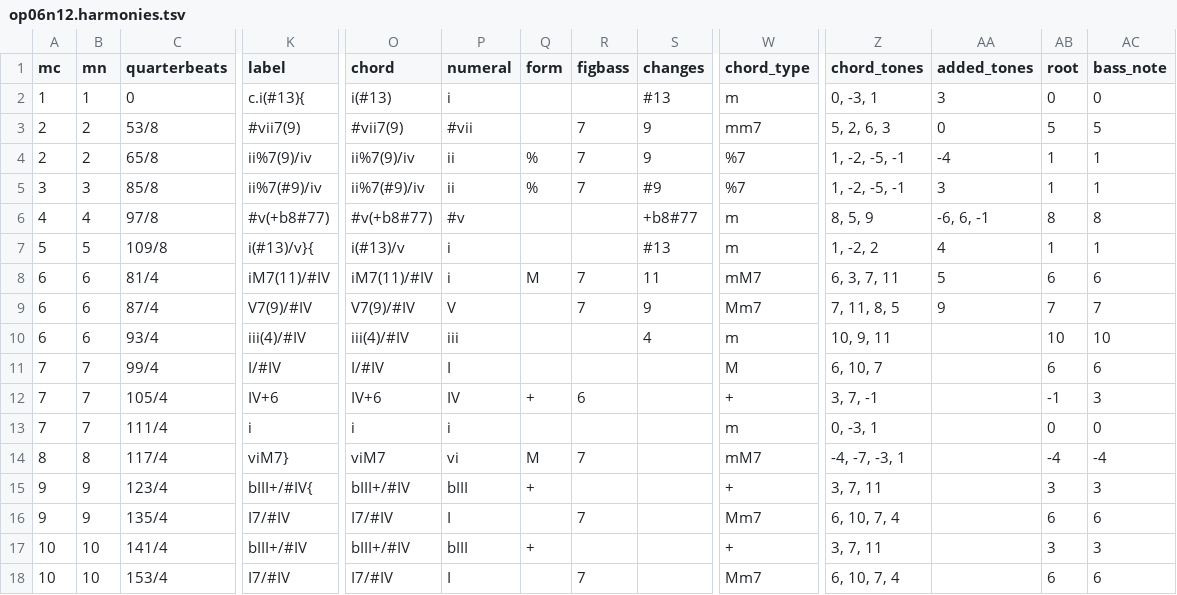
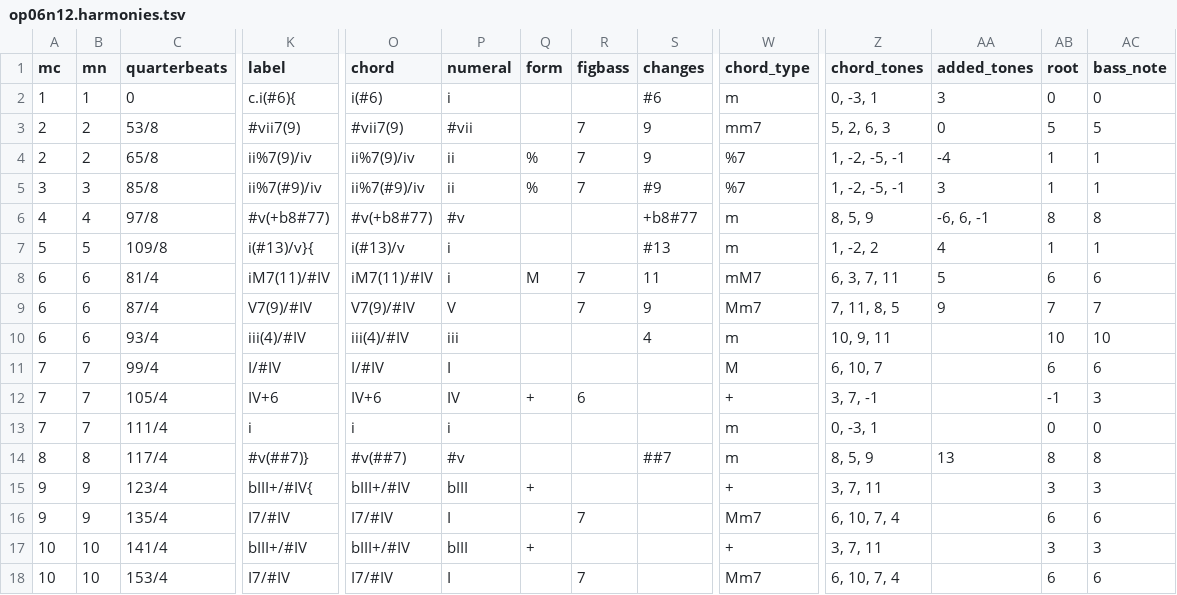
Before and after one commit to DCMLab/bartok_bagatelles, a TSV file: harmonies/op06n12.harmonies.tsv, drawn as a sheet; only a part is shown, gaps mark what is left out; the diff names each change by its address in the sheet, - before the commit and + after, or states it on an @@ line.

Commit message:
1: replace 13 with 6 as the A is not one octave higher than bass note

```diff
--- a/harmonies/op06n12.harmonies.tsv
+++ b/harmonies/op06n12.harmonies.tsv
-K2 (label): c.i(#13){
+K2 (label): c.i(#6){
-O2 (chord): i(#13)
+O2 (chord): i(#6)
-S2 (changes): #13
+S2 (changes): #6
-K14 (label): viM7}
+K14 (label): #v(##7)}
-O14 (chord): viM7
+O14 (chord): #v(##7)
-P14 (numeral): vi
+P14 (numeral): #v
-Q14 (form): M
+Q14 (form): (empty)
-R14 (figbass): 7
+R14 (figbass): (empty)
-S14 (changes): (empty)
+S14 (changes): ##7
-W14 (chord_type): mM7
+W14 (chord_type): m
-Z14 (chord_tones): -4, -7, -3, 1
+Z14 (chord_tones): 8, 5, 9
-AA14 (added_tones): (empty)
+AA14 (added_tones): 13
-AB14 (root): -4
+AB14 (root): 8
-AC14 (bass_note): -4
+AC14 (bass_note): 8
```
Also changed, not shown: chords/op06n12.chords.tsv, reviewed/op06n12_reviewed.tsv, 4 other files.
